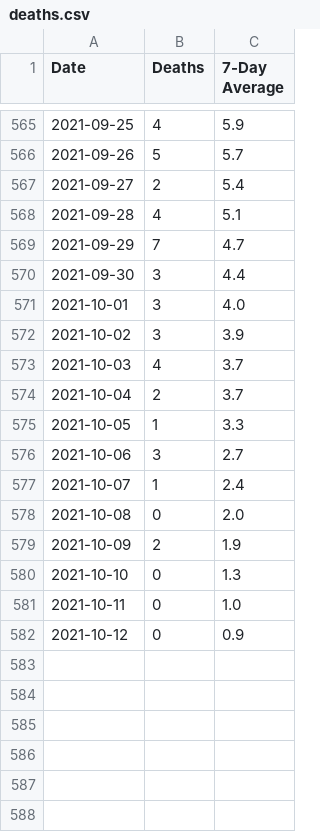
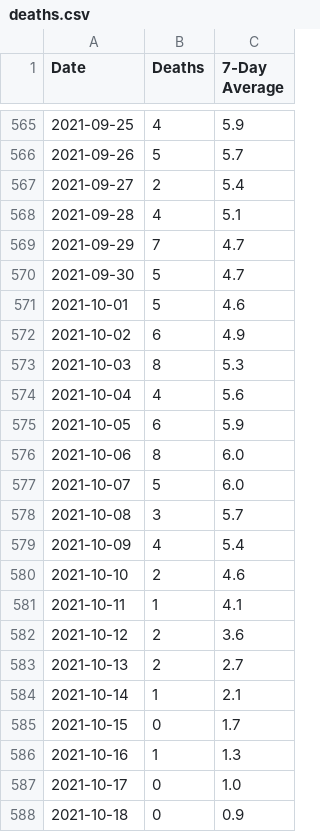
Before and after one commit to covidxix/csvdata, a CSV file: deaths.csv, drawn as a sheet; only a part is shown, gaps mark what is left out.

```diff
--- a/deaths.csv
+++ b/deaths.csv
@@ -569,14 +569,20 @@ Date,Deaths,7-Day Average
 2021-09-29,7,4.7
-2021-09-30,3,4.4
-2021-10-01,3,4.0
-2021-10-02,3,3.9
-2021-10-03,4,3.7
-2021-10-04,2,3.7
-2021-10-05,1,3.3
-2021-10-06,3,2.7
-2021-10-07,1,2.4
-2021-10-08,0,2.0
-2021-10-09,2,1.9
-2021-10-10,0,1.3
-2021-10-11,0,1.0
-2021-10-12,0,0.9
+2021-09-30,5,4.7
+2021-10-01,5,4.6
+2021-10-02,6,4.9
+2021-10-03,8,5.3
+2021-10-04,4,5.6
+2021-10-05,6,5.9
+2021-10-06,8,6.0
+2021-10-07,5,6.0
+2021-10-08,3,5.7
+2021-10-09,4,5.4
+2021-10-10,2,4.6
+2021-10-11,1,4.1
+2021-10-12,2,3.6
+2021-10-13,2,2.7
+2021-10-14,1,2.1
+2021-10-15,0,1.7
+2021-10-16,1,1.3
+2021-10-17,0,1.0
+2021-10-18,0,0.9
```
Also changed, not shown: days.csv, iva.csv, 9 other files.
